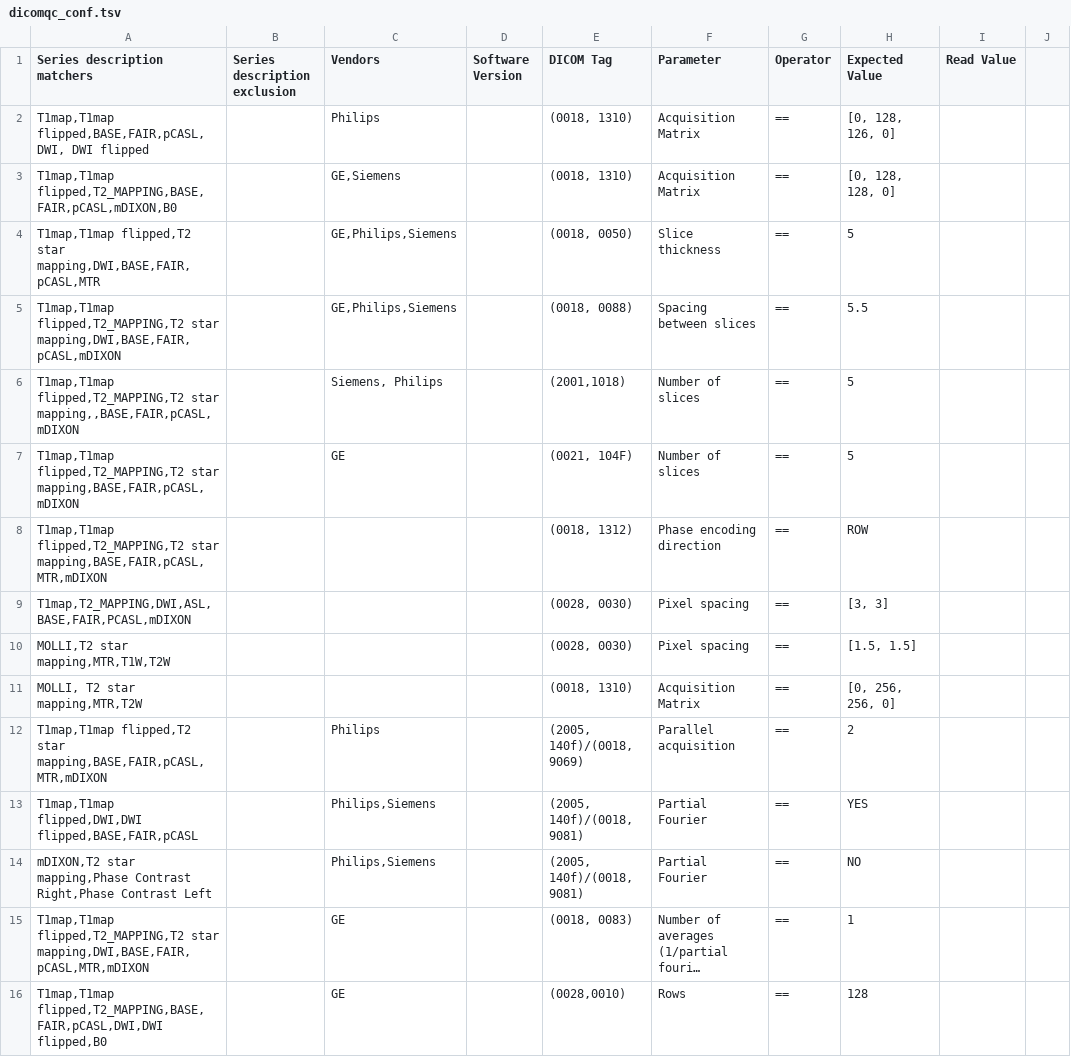
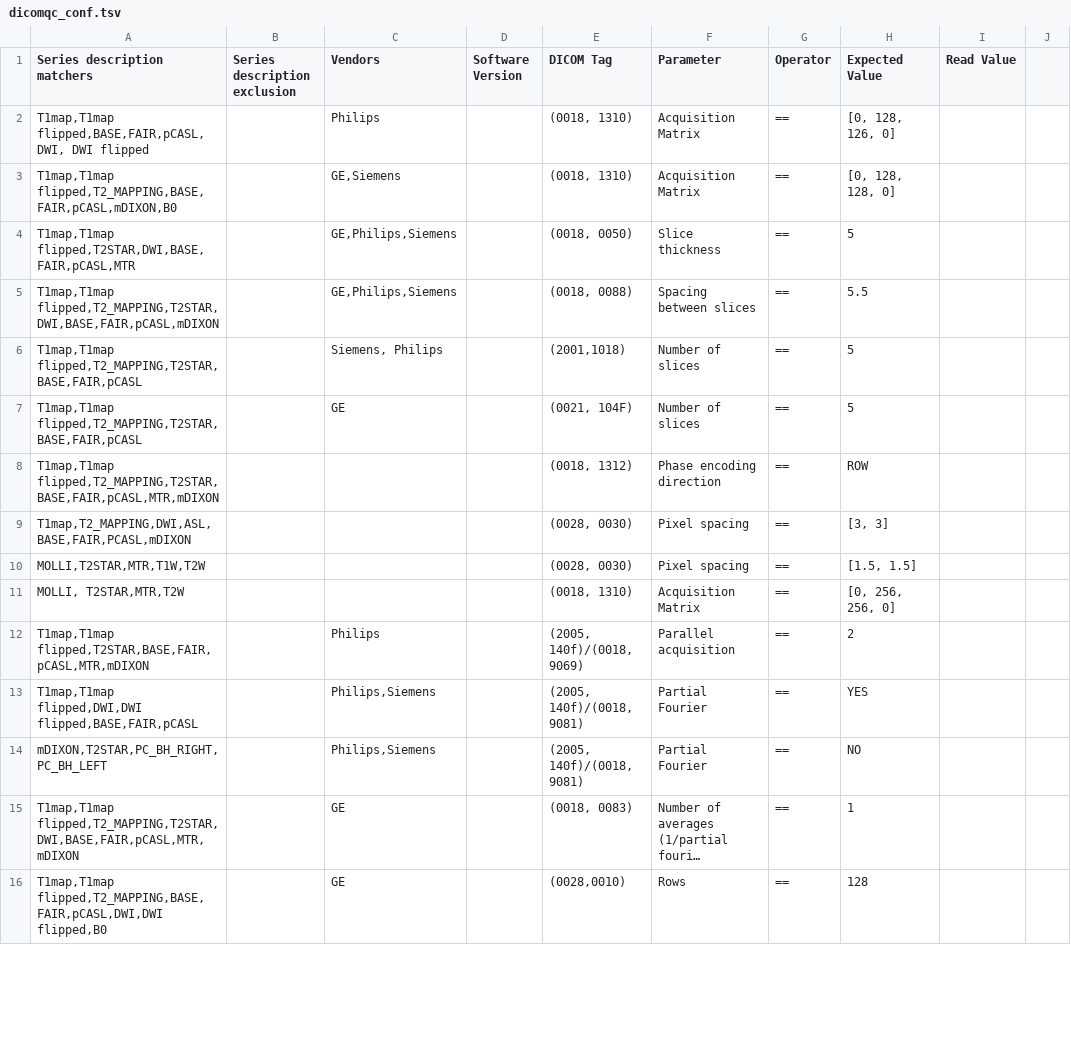
Before and after one commit to SPMIC-UoN/xnat-dicomqc, a TSV file: docker/dicomqc_conf.tsv, drawn as a sheet; only a part is shown; long unchanged cells end in …; the diff covers the shown part only; the diff names each change by its address in the sheet, - before the commit and + after, or states it on an @@ line.

Commit message:
Further revisions from Sue F

```diff
--- a/docker/dicomqc_conf.tsv
+++ b/docker/dicomqc_conf.tsv
-A4 (Series description matchers): T1map,T1map flipped,T2 star mapping,DWI,BASE,FAIR,pCASL,MTR
+A4 (Series description matchers): T1map,T1map flipped,T2STAR,DWI,BASE,FAIR,pCASL,MTR
-A5 (Series description matchers): T1map,T1map flipped,T2_MAPPING,T2 star mapping,DWI,BASE,FAIR,pCASL,mDIXON
+A5 (Series description matchers): T1map,T1map flipped,T2_MAPPING,T2STAR,DWI,BASE,FAIR,pCASL,mDIXON
-A6 (Series description matchers): T1map,T1map flipped,T2_MAPPING,T2 star mapping,,BASE,FAIR,pCASL,mDIXON
+A6 (Series description matchers): T1map,T1map flipped,T2_MAPPING,T2STAR,BASE,FAIR,pCASL
-A7 (Series description matchers): T1map,T1map flipped,T2_MAPPING,T2 star mapping,BASE,FAIR,pCASL,mDIXON
+A7 (Series description matchers): T1map,T1map flipped,T2_MAPPING,T2STAR,BASE,FAIR,pCASL
-A8 (Series description matchers): T1map,T1map flipped,T2_MAPPING,T2 star mapping,BASE,FAIR,pCASL,MTR,mDIXON
+A8 (Series description matchers): T1map,T1map flipped,T2_MAPPING,T2STAR,BASE,FAIR,pCASL,MTR,mDIXON
-A10 (Series description matchers): MOLLI,T2 star mapping,MTR,T1W,T2W
+A10 (Series description matchers): MOLLI,T2STAR,MTR,T1W,T2W
-A11 (Series description matchers): MOLLI, T2 star mapping,MTR,T2W
+A11 (Series description matchers): MOLLI, T2STAR,MTR,T2W
-A12 (Series description matchers): T1map,T1map flipped,T2 star mapping,BASE,FAIR,pCASL,MTR,mDIXON
+A12 (Series description matchers): T1map,T1map flipped,T2STAR,BASE,FAIR,pCASL,MTR,mDIXON
-A14 (Series description matchers): mDIXON,T2 star mapping,Phase Contrast Right,Phase Contrast Left
+A14 (Series description matchers): mDIXON,T2STAR,PC_BH_RIGHT,PC_BH_LEFT
-A15 (Series description matchers): T1map,T1map flipped,T2_MAPPING,T2 star mapping,DWI,BASE,FAIR,pCASL,MTR,mDIXON
+A15 (Series description matchers): T1map,T1map flipped,T2_MAPPING,T2STAR,DWI,BASE,FAIR,pCASL,MTR,mDIXON
```
Also changed, not shown: 18 edited cells elsewhere in this file.
